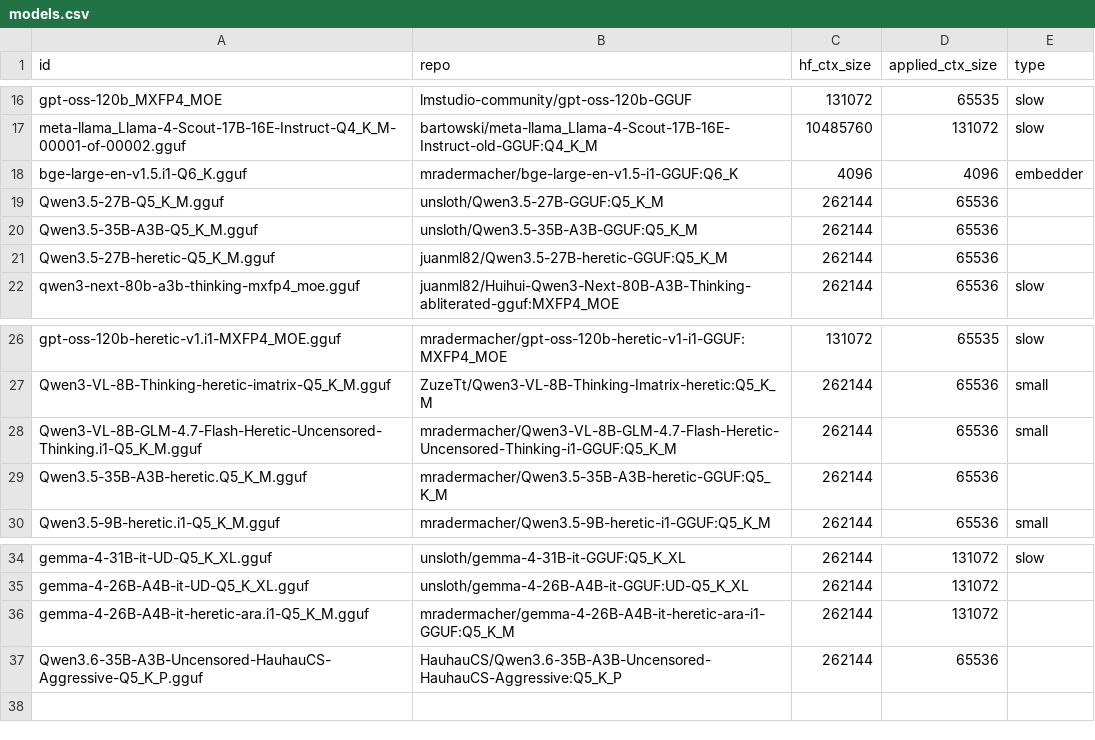
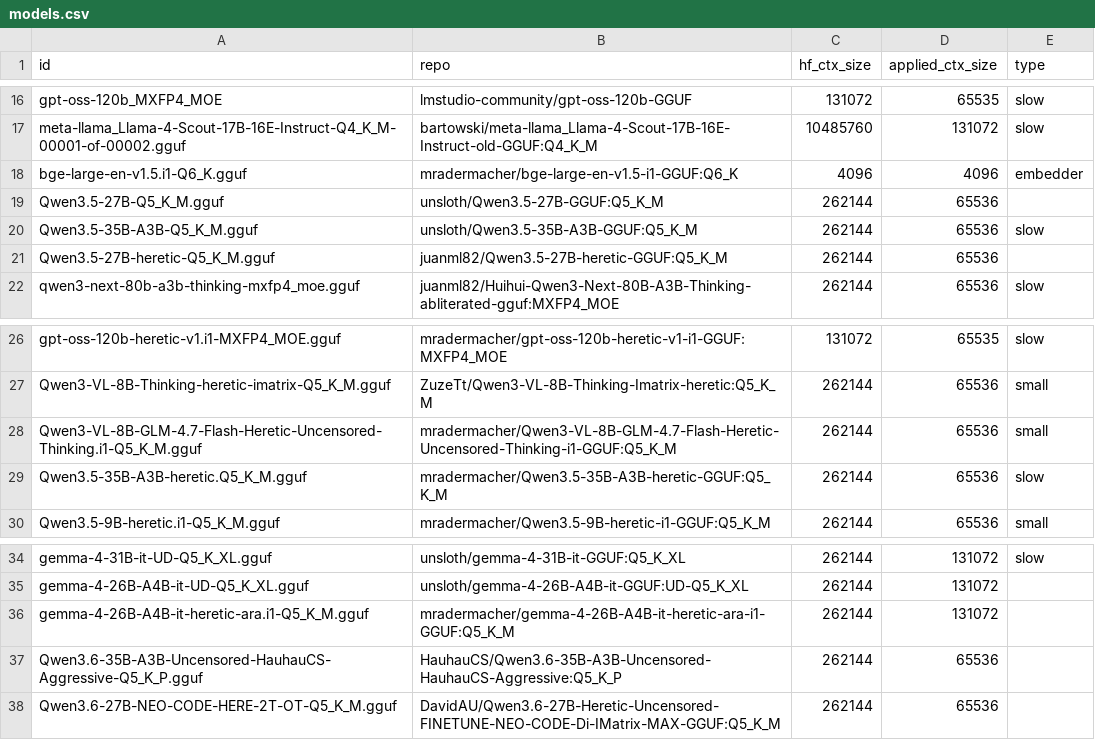
Before and after one commit to tiredlazyfoxy/llama-swap-to-run, a CSV file: models.csv, drawn as a sheet; only a part is shown, gaps mark what is left out.

```diff
--- a/models.csv
+++ b/models.csv
@@ -19,3 +19,3 @@ bge-large-en-v1.5.i1-Q6_K.gguf,mradermacher/bge-large-en-v1.5-i1-GGUF:Q6_K,4096,
 Qwen3.5-27B-Q5_K_M.gguf,unsloth/Qwen3.5-27B-GGUF:Q5_K_M,262144,65536
-Qwen3.5-35B-A3B-Q5_K_M.gguf,unsloth/Qwen3.5-35B-A3B-GGUF:Q5_K_M,262144,65536
+Qwen3.5-35B-A3B-Q5_K_M.gguf,unsloth/Qwen3.5-35B-A3B-GGUF:Q5_K_M,262144,65536,slow
 Qwen3.5-27B-heretic-Q5_K_M.gguf,juanml82/Qwen3.5-27B-heretic-GGUF:Q5_K_M,262144,65536
@@ -28,3 +28,3 @@ Qwen3-VL-8B-Thinking-heretic-imatrix-Q5_K_M.gguf,ZuzeTt/Qwen3-VL-8B-Thinking-Ima
 Qwen3-VL-8B-GLM-4.7-Flash-Heretic-Uncensored-Thinking.i1-Q5_K_M.gguf,mradermacher/Qwen3-VL-8B-GLM-4.7-Flash-Heretic-Uncensored-Thinking-i1-GGUF:Q5_K_M,262144,65536,small
-Qwen3.5-35B-A3B-heretic.Q5_K_M.gguf,mradermacher/Qwen3.5-35B-A3B-heretic-GGUF:Q5_K_M,262144,65536
+Qwen3.5-35B-A3B-heretic.Q5_K_M.gguf,mradermacher/Qwen3.5-35B-A3B-heretic-GGUF:Q5_K_M,262144,65536,slow
 Qwen3.5-9B-heretic.i1-Q5_K_M.gguf,mradermacher/Qwen3.5-9B-heretic-i1-GGUF:Q5_K_M,262144,65536,small
@@ -37 +37,2 @@ gemma-4-26B-A4B-it-heretic-ara.i1-Q5_K_M.gguf,mradermacher/gemma-4-26B-A4B-it-he
 Qwen3.6-35B-A3B-Uncensored-HauhauCS-Aggressive-Q5_K_P.gguf,HauhauCS/Qwen3.6-35B-A3B-Uncensored-HauhauCS-Aggressive:Q5_K_P,262144,65536
+Qwen3.6-27B-NEO-CODE-HERE-2T-OT-Q5_K_M.gguf,DavidAU/Qwen3.6-27B-Heretic-Uncensored-FINETUNE-NEO-CODE-Di-IMatrix-MAX-GGUF:Q5_K_M,262144,65536
```
Also changed, not shown: 1 other file.
